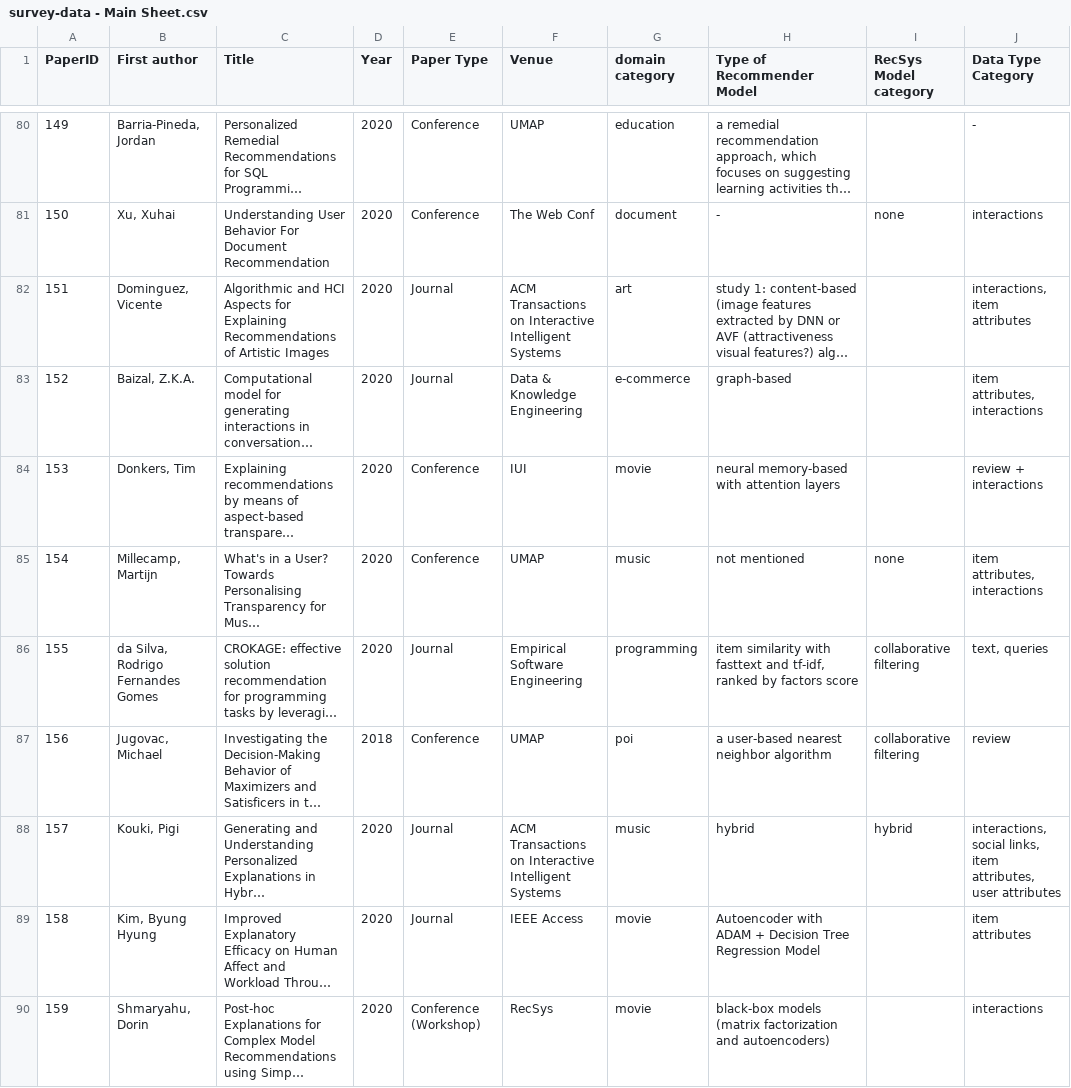
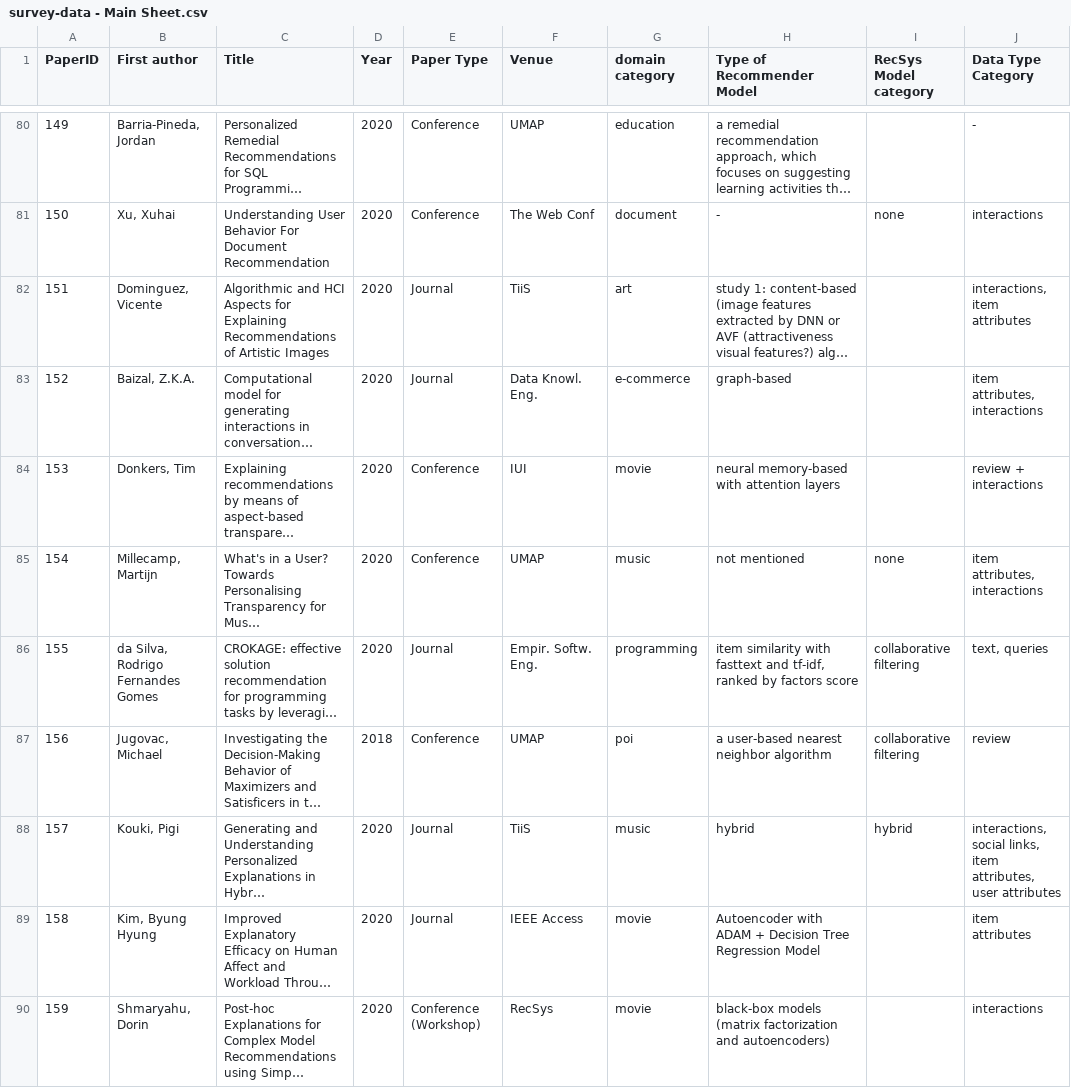
Before and after one commit to kathriwa/interactive-survey-visualization, a CSV file: src/db/original_data/survey-data - Main Sheet.csv, drawn as a sheet; only a part is shown, gaps mark what is left out; long unchanged cells end in …; the diff covers the shown part only; the diff names each change by its address in the sheet, - before the commit and + after, or states it on an @@ line.

Commit message:
Update data

```diff
--- a/src/db/original_data/survey-data - Main Sheet.csv
+++ b/src/db/original_data/survey-data - Main Sheet.csv
-F82 (Venue): ACM Transactions on Interactive Intelligent Systems
+F82 (Venue): TiiS
-F83 (Venue): Data & Knowledge Engineering
+F83 (Venue): Data Knowl. Eng.
-F86 (Venue): Empirical Software Engineering
+F86 (Venue): Empir. Softw. Eng.
-F88 (Venue): ACM Transactions on Interactive Intelligent Systems
+F88 (Venue): TiiS
```
Also changed, not shown: 35 edited cells elsewhere in this file, 2 other files.
